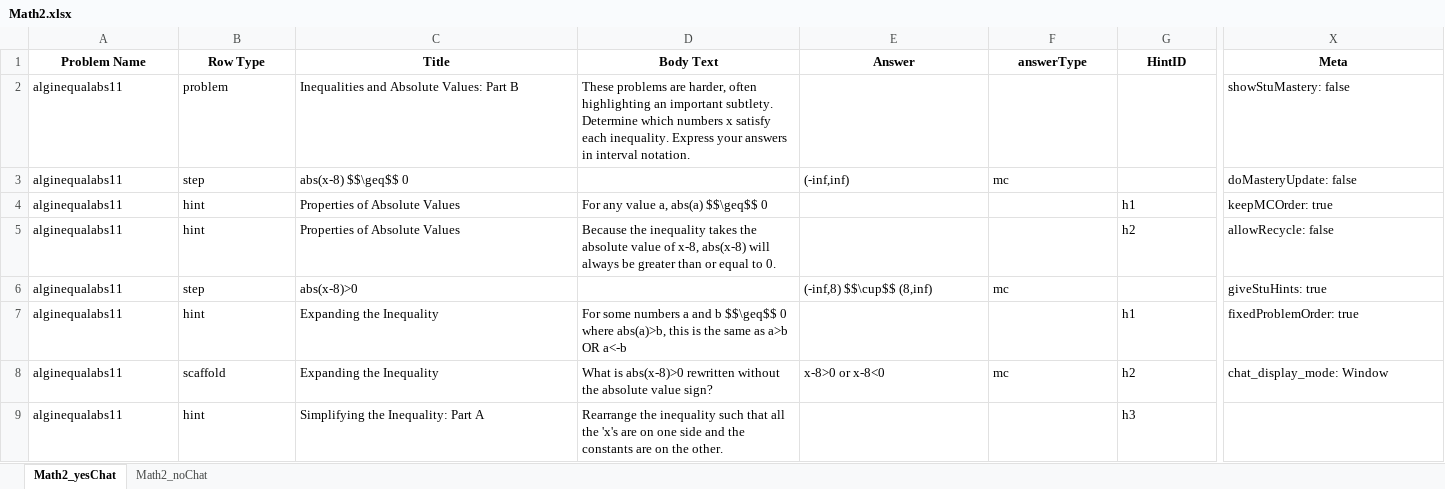
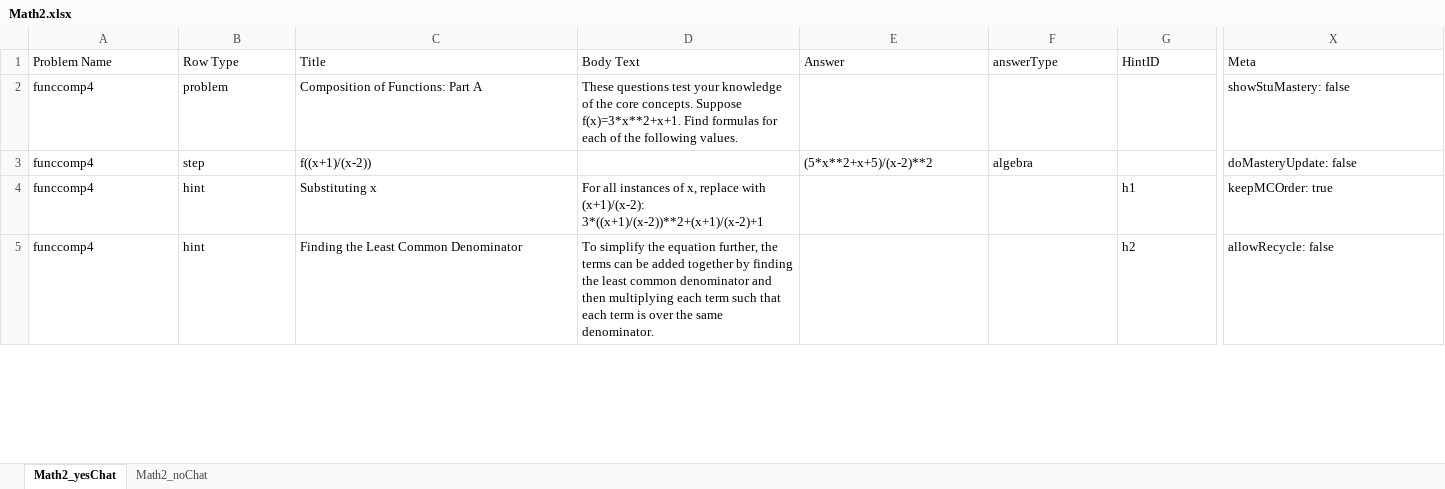
Before and after one commit to aniketggg/OATutor-Prolific-Study, an Excel workbook: content-files/Math2.xlsx, sheet Math2_yesChat, drawn as a sheet; only a part is shown, gaps mark what is left out; values as stored, in another font and other column widths than the file's, no borders; removed rows and columns are numbered as before the commit, all else as after; rows hold the shown columns only; the diff covers the shown part only; the diff names each change by its address in the sheet, - before the commit and + after, or states it on an @@ line.

```diff
--- a/content-files/Math2.xlsx (sheet Math2_yesChat)
+++ b/content-files/Math2.xlsx (sheet Math2_yesChat)
@@ A1:G1 bold: on → off, alignment: center → left @@
@@ X1 bold: on → off, alignment: center → left @@
-row 2: alginequalabs11 | problem | Inequalities and Absolute Values: Part B | These problems are harder, often highlighting an important subtlety. Determine which numbers x satisfy each inequality. Express your answers in interval notation. |  |  |  | showStuMastery: false
-row 3: alginequalabs11 | step | abs(x-8) $$\geq$$ 0 |  | (-inf,inf) | mc |  | doMasteryUpdate: false
+row 2: funccomp4 | problem | Composition of Functions: Part A | These questions test your knowledge of the core concepts. Suppose f(x)=3*x**2+x+1. Find formulas for each of the following values. |  |  |  | showStuMastery: false
+row 3: funccomp4 | step | f((x+1)/(x-2)) |  | (5*x**2+x+5)/(x-2)**2 | algebra |  | doMasteryUpdate: false
-A4:A5: alginequalabs11
+A4:A5: funccomp4
-C4: Properties of Absolute Values
+C4: Substituting x
-D4: For any value a, abs(a) $$\geq$$ 0
+D4: For all instances of x, replace with (x+1)/(x-2): 3*((x+1)/(x-2))**2+(x+1)/(x-2)+1
-C5: Properties of Absolute Values
+C5: Finding the Least Common Denominator
-D5: Because the inequality takes the absolute value of x-8, abs(x-8) will always be greater than or equal to 0.
+D5: To simplify the equation further, the terms can be added together by finding the least common denominator and then multiplying each term such that each term is over the same denominator.
-row 6: alginequalabs11 | step | abs(x-8)>0 |  | (-inf,8) $$\cup$$ (8,inf) | mc |  | giveStuHints: true
-row 7: alginequalabs11 | hint | Expanding the Inequality | For some numbers a and b $$\geq$$ 0 where abs(a)>b, this is the same as a>b OR a<-b |  |  | h1 | fixedProblemOrder: true
-row 8: alginequalabs11 | scaffold | Expanding the Inequality | What is abs(x-8)>0 rewritten without the absolute value sign? | x-8>0 or x-8<0 | mc | h2 | chat_display_mode: Window
-row 9: alginequalabs11 | hint | Simplifying the Inequality: Part A | Rearrange the inequality such that all the 'x's are on one side and the constants are on the other. |  |  | h3
```
Also changed, not shown: 17 added rows, 23 removed rows, 3 edited cells and cell formats elsewhere in this sheet, sheet Math2_noChat, content-files/Chem.xlsx, content-files/Data.xlsx, 5 other files.
